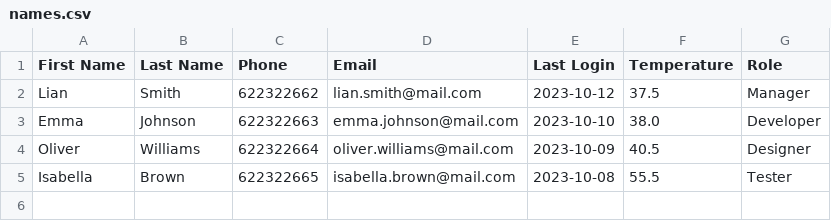
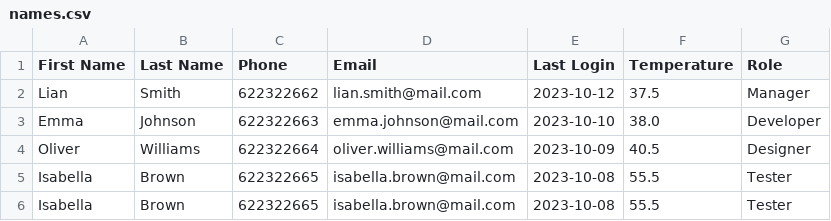
Before and after one commit to LeoWeber1/Semester5_Adminpage, a CSV file: names.csv, drawn as a sheet; the diff names each change by its address in the sheet, - before the commit and + after, or states it on an @@ line.

```diff
--- a/names.csv
+++ b/names.csv
+row 6: Isabella | Brown | 622322665 | isabella.brown@mail.com | 2023-10-08 | 55.5 | Tester
```
Also changed, not shown: 5 other files.
